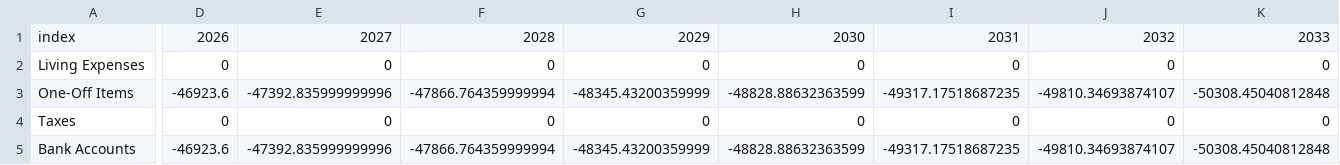
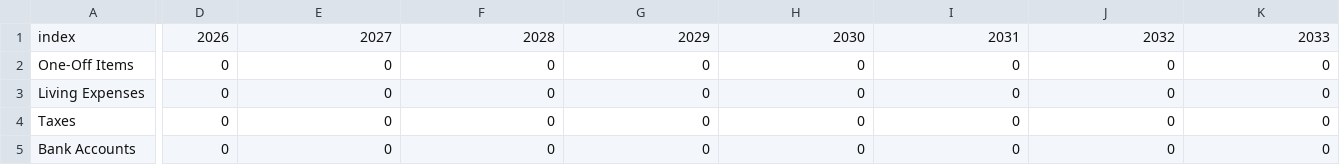
Before and after one commit to cfbieder/finproject, a CSV file: components/data/auditTrail/Testing_One_Off_Items_entries.csv, drawn as a sheet; only a part is shown, gaps mark what is left out; removed rows and columns are numbered as before the commit, all else as after; rows hold the shown columns only; the diff covers the shown part only; the diff names each change by its address in the sheet, - before the commit and + after, or states it on an @@ line.

```diff
--- a/components/data/auditTrail/Testing_One_Off_Items_entries.csv
+++ b/components/data/auditTrail/Testing_One_Off_Items_entries.csv
+row 2: One-Off Items | 0 | 0 | 0 | 0 | 0 | 0 | 0 | 0
-row 3: One-Off Items | -46923.6 | -47392.835999999996 | -47866.764359999994 | -48345.43200359999 | -48828.88632363599 | -49317.17518687235 | -49810.34693874107 | -50308.45040812848
-D5: -46923.6
+D5: 0
-E5: -47392.835999999996
+E5: 0
-F5: -47866.764359999994
+F5: 0
-G5: -48345.43200359999
+G5: 0
-H5: -48828.88632363599
+H5: 0
-I5: -49317.17518687235
+I5: 0
-J5: -49810.34693874107
+J5: 0
-K5: -50308.45040812848
+K5: 0
```
Also changed, not shown: 3 edited cells elsewhere in this file, components/data/auditTrail/Testing_Living_Expenses_entries.csv, 14 other files.
